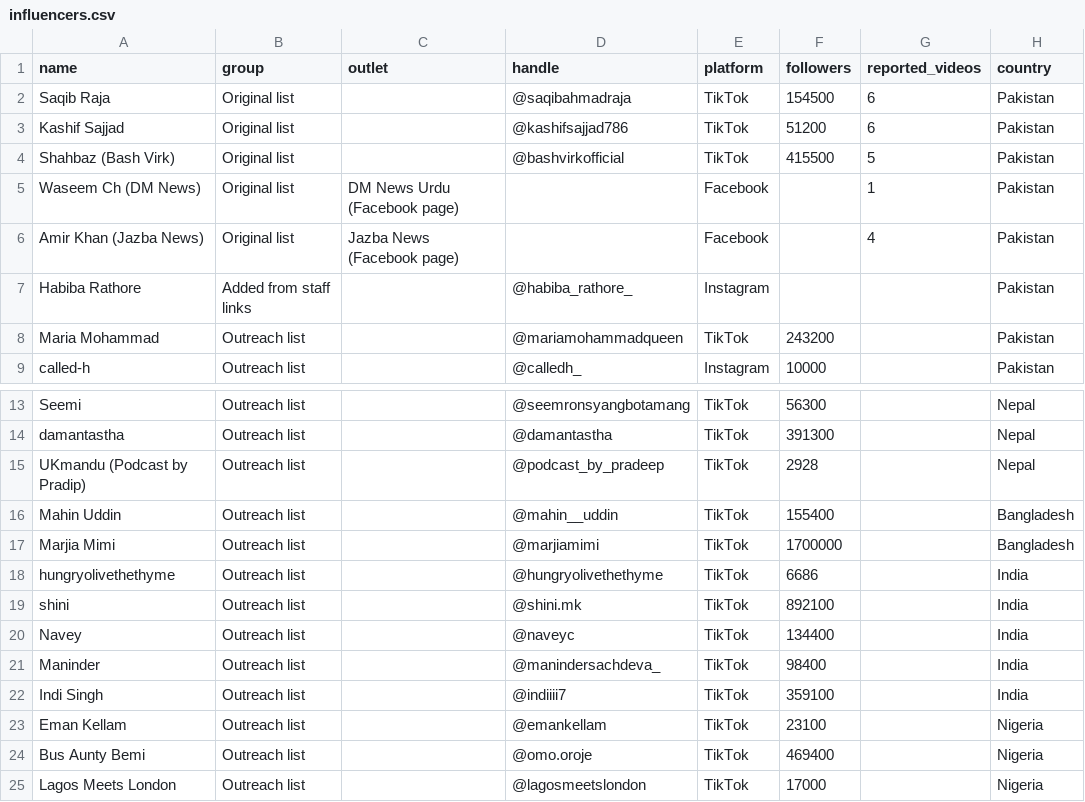
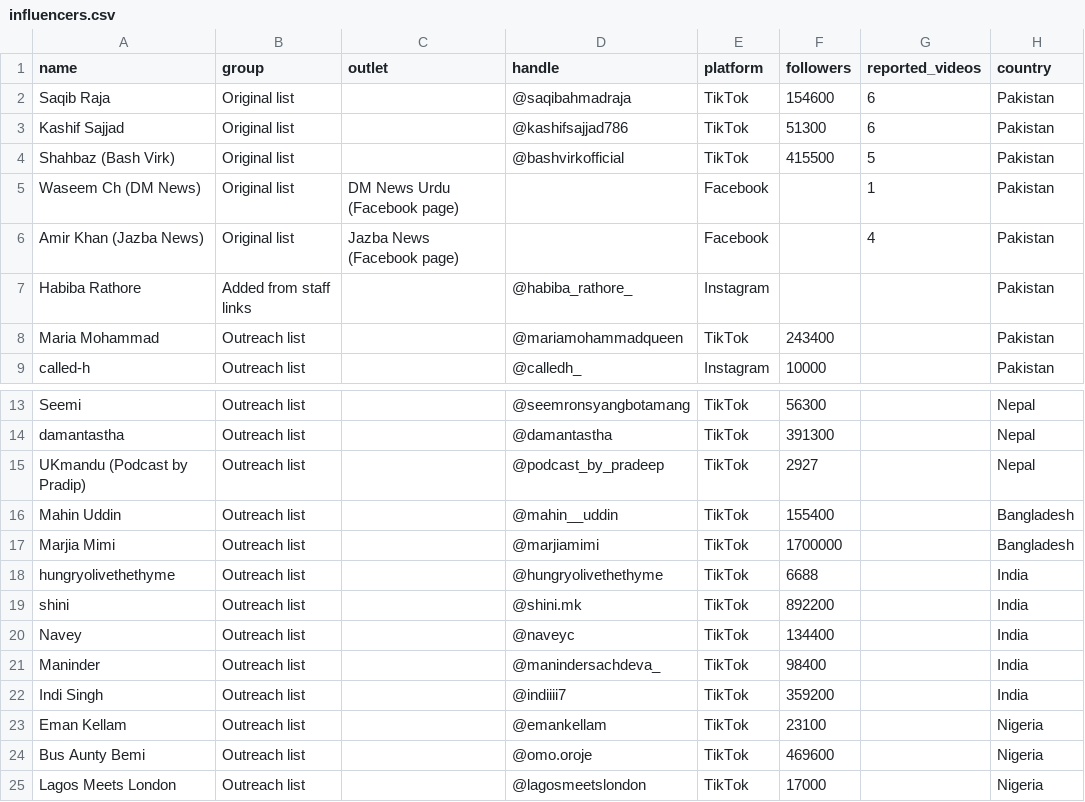
Before and after one commit to fahadasif1/influencer-impact-dashboard, a CSV file: data/influencers.csv, drawn as a sheet; only a part is shown, gaps mark what is left out; the diff names each change by its address in the sheet, - before the commit and + after, or states it on an @@ line.

```diff
--- a/data/influencers.csv
+++ b/data/influencers.csv
-F2 (followers): 154500
+F2 (followers): 154600
-F3 (followers): 51200
+F3 (followers): 51300
-F8 (followers): 243200
+F8 (followers): 243400
-F15 (followers): 2928
+F15 (followers): 2927
-F18 (followers): 6686
+F18 (followers): 6688
-F19 (followers): 892100
+F19 (followers): 892200
-F22 (followers): 359100
+F22 (followers): 359200
-F24 (followers): 469400
+F24 (followers): 469600
```
Also changed, not shown: data/history.csv, 2 other files.
